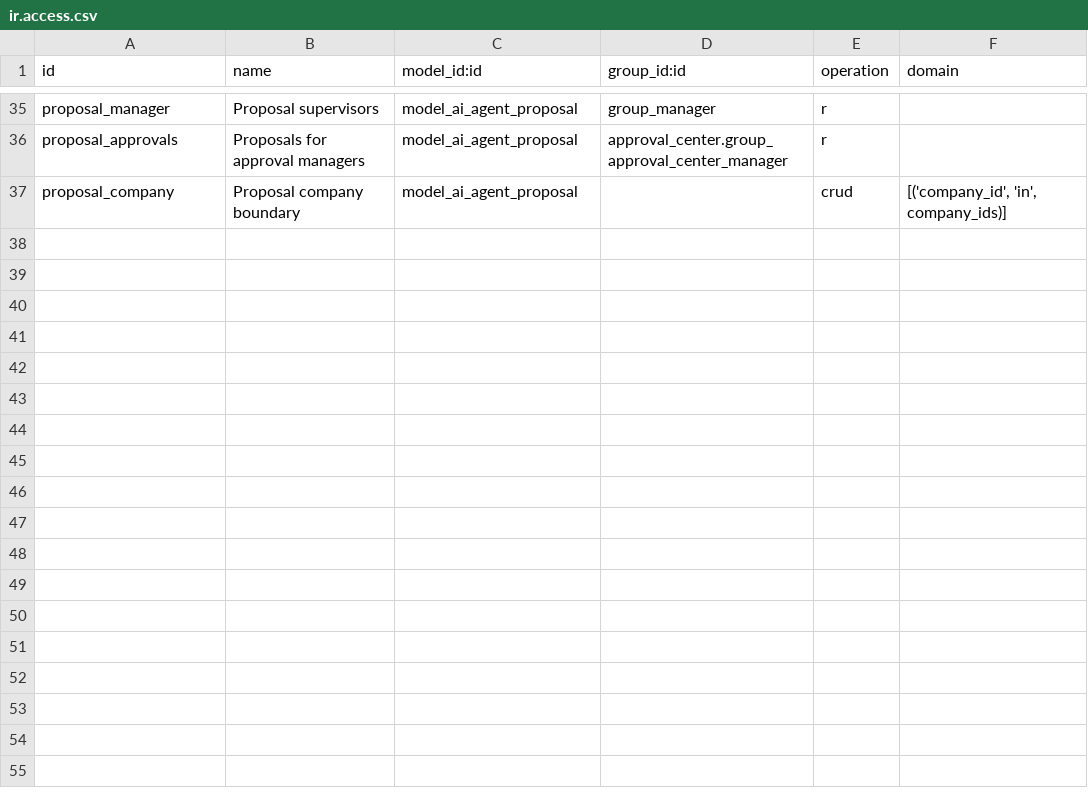
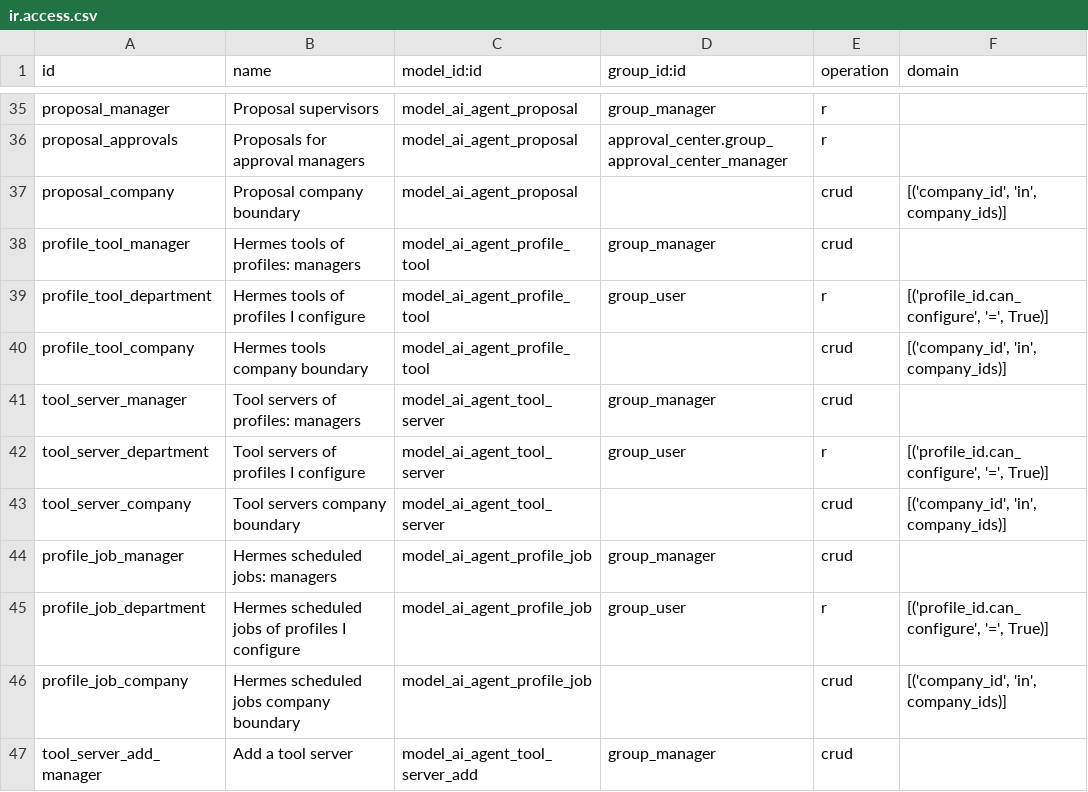
Before and after one commit to MetricPal/odoo, a CSV file: addons/ai_agent/security/ir.access.csv, drawn as a sheet; only a part is shown, gaps mark what is left out.

```diff
--- a/addons/ai_agent/security/ir.access.csv
+++ b/addons/ai_agent/security/ir.access.csv
@@ -37 +37,11 @@ proposal_approvals,Proposals for approval managers,model_ai_agent_proposal,appro
 proposal_company,Proposal company boundary,model_ai_agent_proposal,,crud,"[('company_id', 'in', company_ids)]"
+profile_tool_manager,Hermes tools of profiles: managers,model_ai_agent_profile_tool,group_manager,crud,
+profile_tool_department,Hermes tools of profiles I configure,model_ai_agent_profile_tool,group_user,r,"[('profile_id.can_configure', '=', True)]"
+profile_tool_company,Hermes tools company boundary,model_ai_agent_profile_tool,,crud,"[('company_id', 'in', company_ids)]"
+tool_server_manager,Tool servers of profiles: managers,model_ai_agent_tool_server,group_manager,crud,
+tool_server_department,Tool servers of profiles I configure,model_ai_agent_tool_server,group_user,r,"[('profile_id.can_configure', '=', True)]"
+tool_server_company,Tool servers company boundary,model_ai_agent_tool_server,,crud,"[('company_id', 'in', company_ids)]"
+profile_job_manager,Hermes scheduled jobs: managers,model_ai_agent_profile_job,group_manager,crud,
+profile_job_department,Hermes scheduled jobs of profiles I configure,model_ai_agent_profile_job,group_user,r,"[('profile_id.can_configure', '=', True)]"
+profile_job_company,Hermes scheduled jobs company boundary,model_ai_agent_profile_job,,crud,"[('company_id', 'in', company_ids)]"
+tool_server_add_manager,Add a tool server,model_ai_agent_tool_server_add,group_manager,crud,
```
Also changed, not shown: 53 other files.
